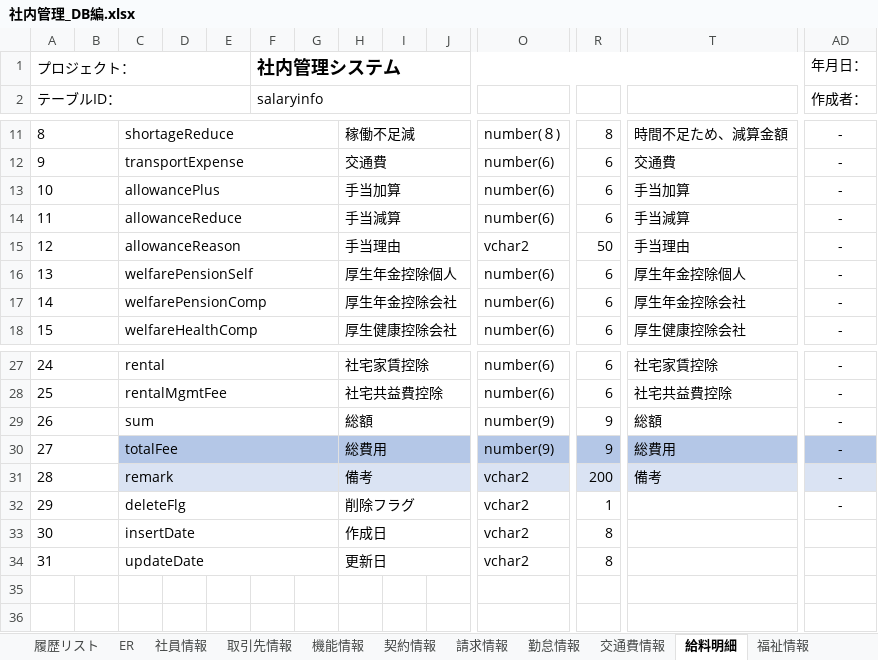
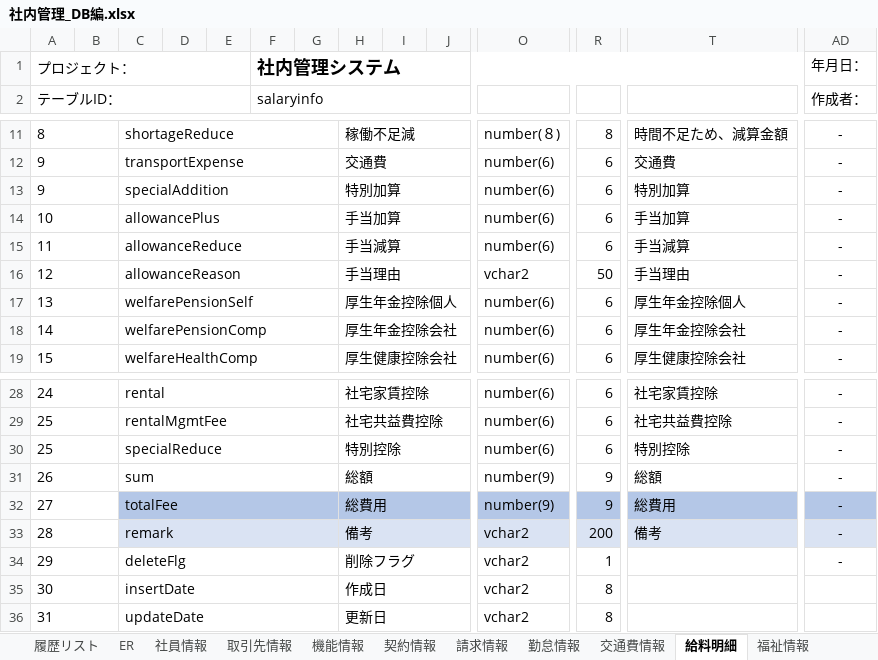
Before and after one commit to softtechSoft/ems, an Excel workbook: DOC/DB編/社内管理_DB編.xlsx, sheet 給料明細, drawn as a sheet; only a part is shown, gaps mark what is left out; values as stored, in another font and other column widths than the file's, no borders; rows hold the shown columns only; the diff names each change by its address in the sheet, - before the commit and + after, or states it on an @@ line.

Commit message:
Table 変更

```diff
--- a/DOC/DB編/社内管理_DB編.xlsx (sheet 給料明細)
+++ b/DOC/DB編/社内管理_DB編.xlsx (sheet 給料明細)
+row 13: 9 |  | specialAddition |  |  |  |  | 特別加算 |  |  | number(6) | 6 | 特別加算 | -
+row 30: 25 |  | specialReduce |  |  |  |  | 特別控除 |  |  | number(6) | 6 | 特別控除 | -
```
